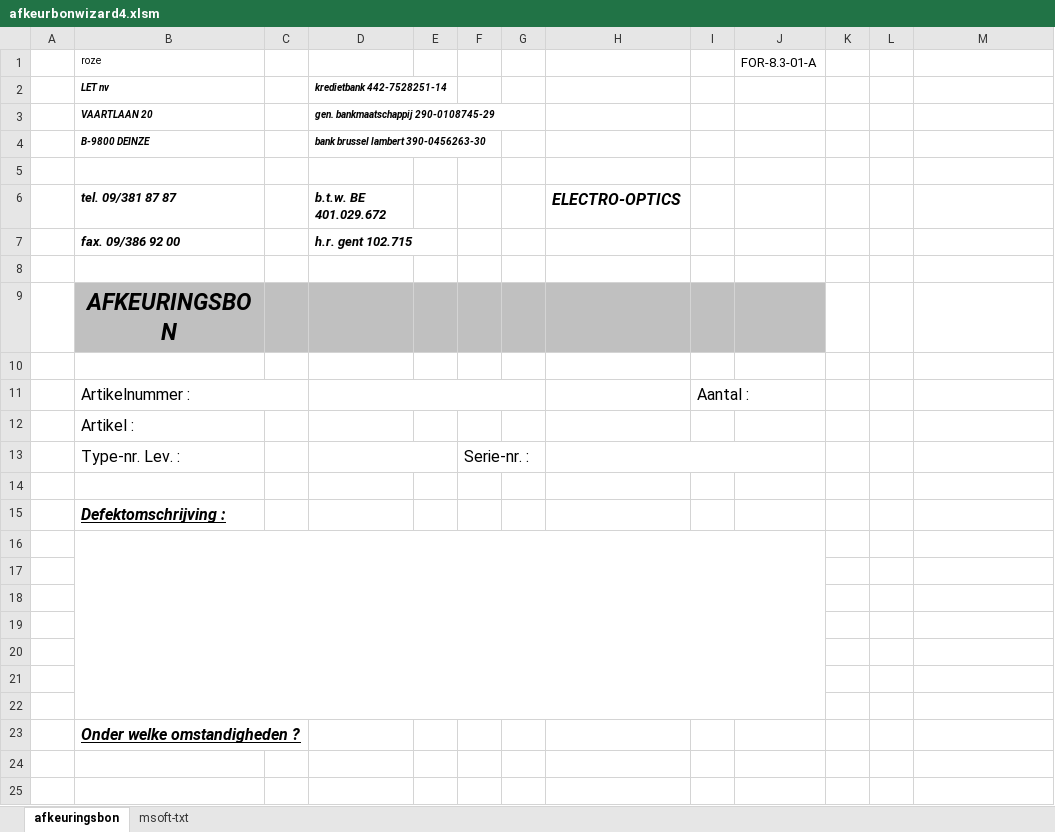
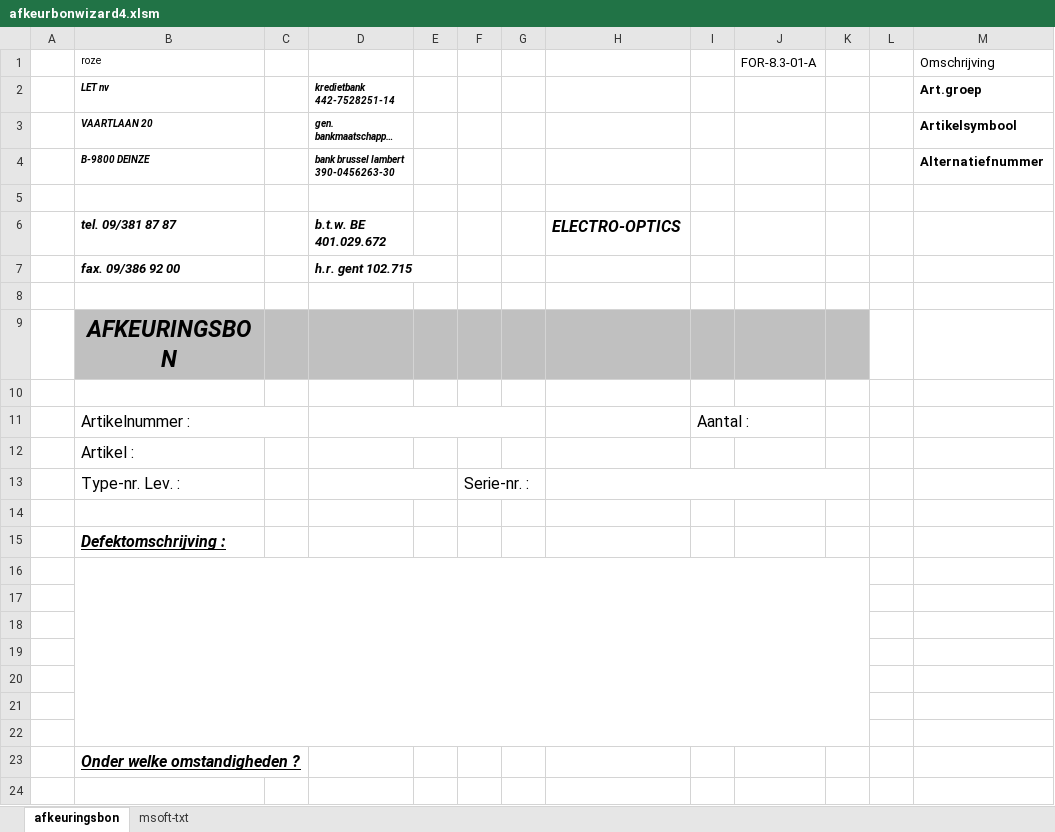
Before and after one commit to v12345vtm/template2018, an Excel workbook: macros/afkeurbonwizard4.xlsm, sheet afkeuringsbon, drawn as a sheet; only a part is shown; the shorter side is filled out with more unchanged rows; long unchanged cells end in …; values as stored, in another font and other column widths than the file's, no borders; charts and pictures not drawn; the diff names each change by its address in the sheet, - before the commit and + after, or states it on an @@ line.

```diff
--- a/macros/afkeurbonwizard4.xlsm (sheet afkeuringsbon)
+++ b/macros/afkeurbonwizard4.xlsm (sheet afkeuringsbon)
-M1: (empty)
+M1: Omschrijving
-M2 (Omschrijving): (empty)
+M2 (Omschrijving): Art.groep
-M3 (Omschrijving): (empty)
+M3 (Omschrijving): Artikelsymbool
-M4 (Omschrijving): (empty)
+M4 (Omschrijving): Alternatiefnummer
-K9 fill: none
+K9 fill: #C0C0C0
-H13:J13 merged
+H13:K13 merged
-B16:J22 merged
+B16:K22 merged
```
Also changed, not shown: charts or pictures, 1 other file.
